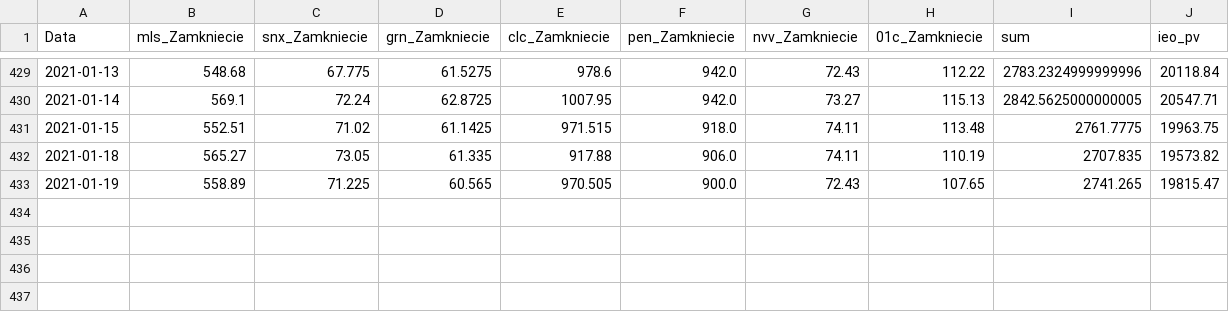
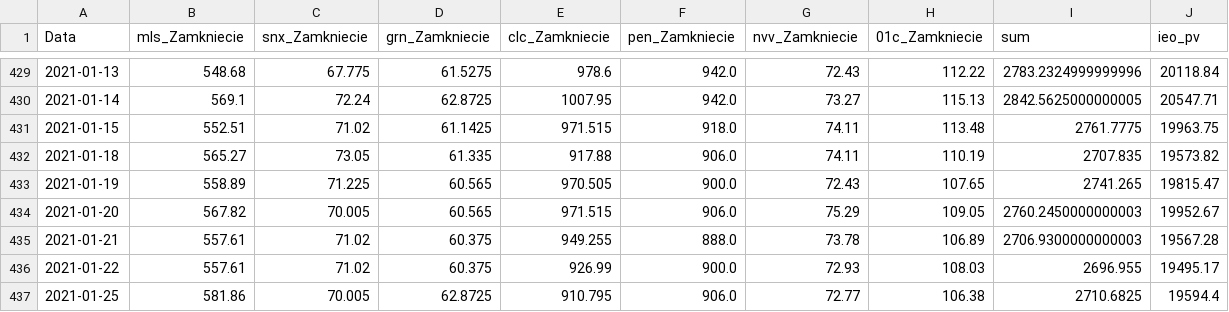
Before and after one commit to paweel-t/data-workshop, a CSV file: ieo-pv-data.csv, drawn as a sheet; only a part is shown, gaps mark what is left out.

Commit message:
Add files via upload

```diff
--- a/ieo-pv-data.csv
+++ b/ieo-pv-data.csv
@@ -433 +433,5 @@ Data,mls_Zamkniecie,snx_Zamkniecie,grn_Zamkniecie,clc_Zamkniecie,pen_Zamkniecie,
 2021-01-19,558.89,71.225,60.565,970.505,900.0,72.43,107.65,2741.265,19815.47
+2021-01-20,567.82,70.005,60.565,971.515,906.0,75.29,109.05,2760.2450000000003,19952.67
+2021-01-21,557.61,71.02,60.375,949.255,888.0,73.78,106.89,2706.9300000000003,19567.28
+2021-01-22,557.61,71.02,60.375,926.99,900.0,72.93,108.03,2696.955,19495.17
+2021-01-25,581.86,70.005,62.8725,910.795,906.0,72.77,106.38,2710.6825,19594.4
```
